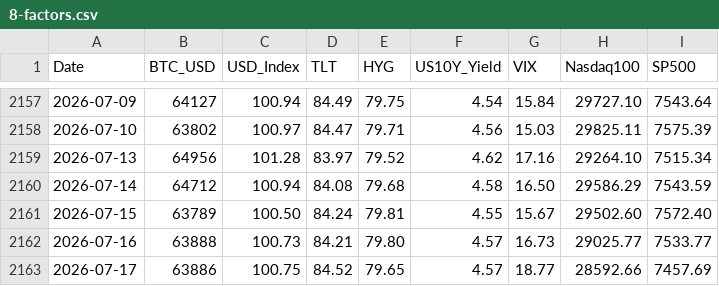
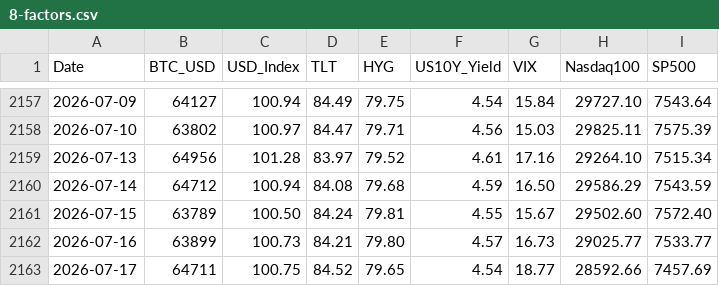
Before and after one commit to edwardchin811227/usmarket, a CSV file: data/8-factors.csv, drawn as a sheet; only a part is shown, gaps mark what is left out.

Commit message:
data: sync 8-factors 2026-07-18 22:42:56

```diff
--- a/data/8-factors.csv
+++ b/data/8-factors.csv
@@ -2158,6 +2158,6 @@ Date,BTC_USD,USD_Index,TLT,HYG,US10Y_Yield,VIX,Nasdaq100,SP500
 2026-07-10,63802,100.97,84.47,79.71,4.56,15.03,29825.11,7575.39
-2026-07-13,64956,101.28,83.97,79.52,4.62,17.16,29264.10,7515.34
-2026-07-14,64712,100.94,84.08,79.68,4.58,16.50,29586.29,7543.59
+2026-07-13,64956,101.28,83.97,79.52,4.61,17.16,29264.10,7515.34
+2026-07-14,64712,100.94,84.08,79.68,4.59,16.50,29586.29,7543.59
 2026-07-15,63789,100.50,84.24,79.81,4.55,15.67,29502.60,7572.40
-2026-07-16,63888,100.73,84.21,79.80,4.57,16.73,29025.77,7533.77
-2026-07-17,63886,100.75,84.52,79.65,4.57,18.77,28592.66,7457.69
+2026-07-16,63899,100.73,84.21,79.80,4.57,16.73,29025.77,7533.77
+2026-07-17,64711,100.75,84.52,79.65,4.54,18.77,28592.66,7457.69
```
